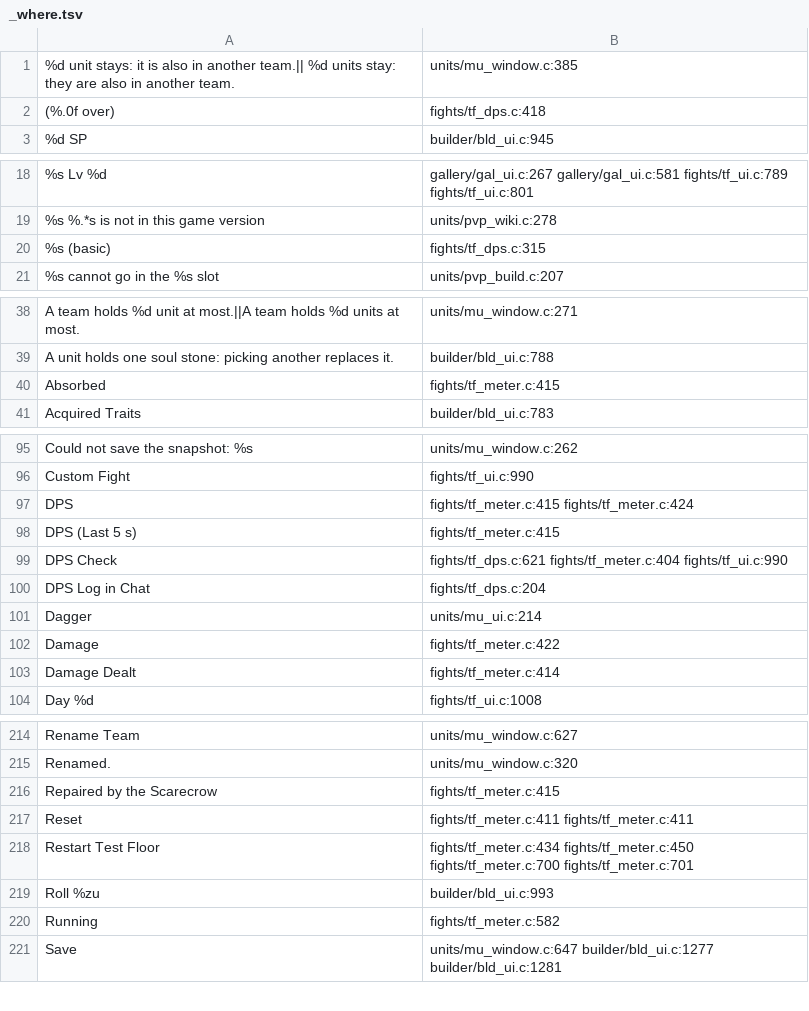
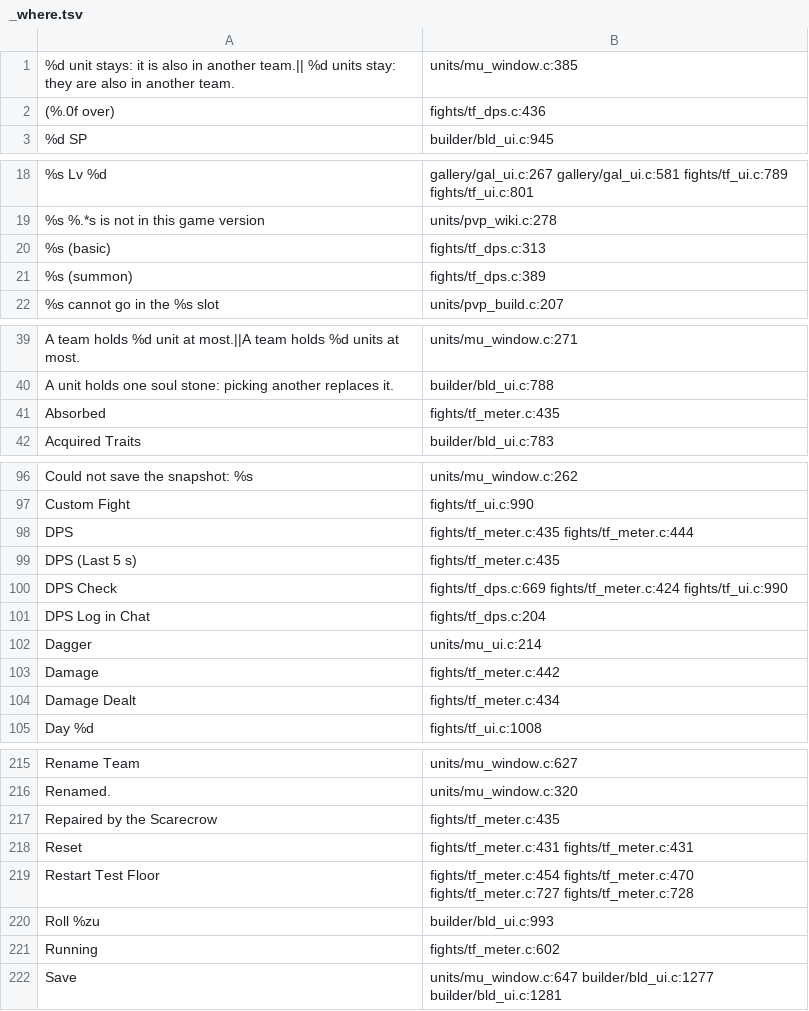
Before and after one commit to AmfiLogos/ds_custommodes, a TSV file: lang/_where.tsv, drawn as a sheet; only a part is shown, gaps mark what is left out; the diff covers the shown part only.

Commit message:
Units Laboratory 0.1.43: a squad unit's summons count for it (lead): log lines '<summon> (summon)' under the owner's header, the owner's meter row with the summon as a skill row; dps_test --heal 12/12 (7 Strange Seed heals credited to the healer)

```diff
--- a/lang/_where.tsv
+++ b/lang/_where.tsv
@@ -1,3 +1,3 @@
 " %d unit stays: it is also in another team.|| %d units stay: they are also in another team."	units/mu_window.c:385
-" (%.0f over)"	fights/tf_dps.c:418
+" (%.0f over)"	fights/tf_dps.c:436
 "%d SP"	builder/bld_ui.c:945
@@ -19,3 +19,4 @@
 "%s %.*s is not in this game version"	units/pvp_wiki.c:278
-"%s (basic)"	fights/tf_dps.c:315
+"%s (basic)"	fights/tf_dps.c:313
+"%s (summon)"	fights/tf_dps.c:389
 "%s cannot go in the %s slot"	units/pvp_build.c:207
@@ -39,3 +40,3 @@
 "A unit holds one soul stone: picking another replaces it."	builder/bld_ui.c:788
-"Absorbed"	fights/tf_meter.c:415
+"Absorbed"	fights/tf_meter.c:435
 "Acquired Traits"	builder/bld_ui.c:783
@@ -96,9 +97,9 @@
 "Custom Fight"	fights/tf_ui.c:990
-"DPS"	fights/tf_meter.c:415 fights/tf_meter.c:424
-"DPS (Last 5 s)"	fights/tf_meter.c:415
-"DPS Check"	fights/tf_dps.c:621 fights/tf_meter.c:404 fights/tf_ui.c:990
+"DPS"	fights/tf_meter.c:435 fights/tf_meter.c:444
+"DPS (Last 5 s)"	fights/tf_meter.c:435
+"DPS Check"	fights/tf_dps.c:669 fights/tf_meter.c:424 fights/tf_ui.c:990
 "DPS Log in Chat"	fights/tf_dps.c:204
 "Dagger"	units/mu_ui.c:214
-"Damage"	fights/tf_meter.c:422
-"Damage Dealt"	fights/tf_meter.c:414
+"Damage"	fights/tf_meter.c:442
+"Damage Dealt"	fights/tf_meter.c:434
 "Day %d"	fights/tf_ui.c:1008
@@ -215,7 +216,7 @@
 "Renamed."	units/mu_window.c:320
-"Repaired by the Scarecrow"	fights/tf_meter.c:415
-"Reset"	fights/tf_meter.c:411 fights/tf_meter.c:411
-"Restart Test Floor"	fights/tf_meter.c:434 fights/tf_meter.c:450 fights/tf_meter.c:700 fights/tf_meter.c:701
+"Repaired by the Scarecrow"	fights/tf_meter.c:435
+"Reset"	fights/tf_meter.c:431 fights/tf_meter.c:431
+"Restart Test Floor"	fights/tf_meter.c:454 fights/tf_meter.c:470 fights/tf_meter.c:727 fights/tf_meter.c:728
 "Roll %zu"	builder/bld_ui.c:993
-"Running"	fights/tf_meter.c:582
+"Running"	fights/tf_meter.c:602
 "Save"	units/mu_window.c:647 builder/bld_ui.c:1277 builder/bld_ui.c:1281
```
Also changed, not shown: 11 edited cells elsewhere in this file, 15 other files.
